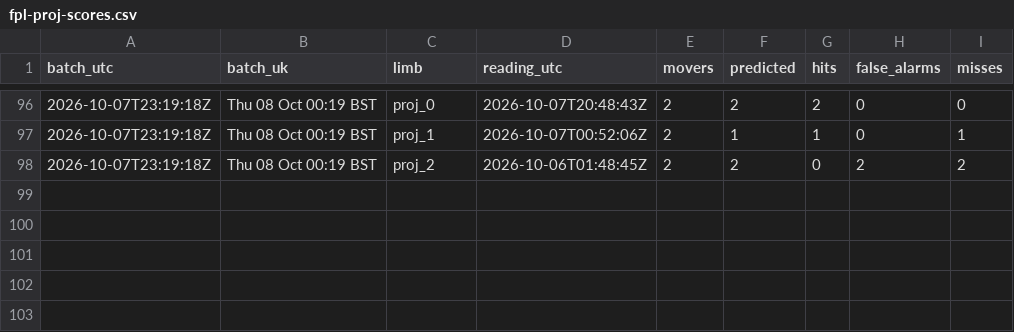
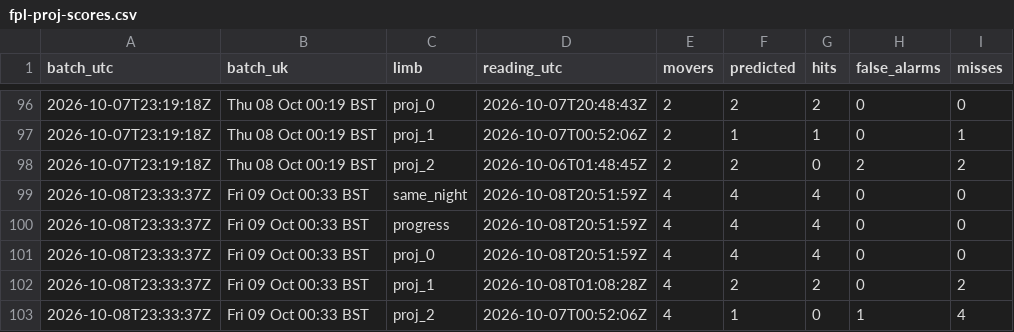
Before and after one commit to Unholy-smoke/fpl-mirror, a CSV file: data/derived/fpl-proj-scores.csv, drawn as a sheet; only a part is shown, gaps mark what is left out; the diff names each change by its address in the sheet, - before the commit and + after, or states it on an @@ line.

```diff
--- a/data/derived/fpl-proj-scores.csv
+++ b/data/derived/fpl-proj-scores.csv
+row 99: 2026-10-08T23:33:37Z | Fri 09 Oct 00:33 BST | same_night | 2026-10-08T20:51:59Z | 4 | 4 | 4 | 0 | 0
+row 100: 2026-10-08T23:33:37Z | Fri 09 Oct 00:33 BST | progress | 2026-10-08T20:51:59Z | 4 | 4 | 4 | 0 | 0
+row 101: 2026-10-08T23:33:37Z | Fri 09 Oct 00:33 BST | proj_0 | 2026-10-08T20:51:59Z | 4 | 4 | 4 | 0 | 0
+row 102: 2026-10-08T23:33:37Z | Fri 09 Oct 00:33 BST | proj_1 | 2026-10-08T01:08:28Z | 4 | 2 | 2 | 0 | 2
+row 103: 2026-10-08T23:33:37Z | Fri 09 Oct 00:33 BST | proj_2 | 2026-10-07T00:52:06Z | 4 | 1 | 0 | 1 | 4
```
Also changed, not shown: data/history/prices.csv, 10 other files.
